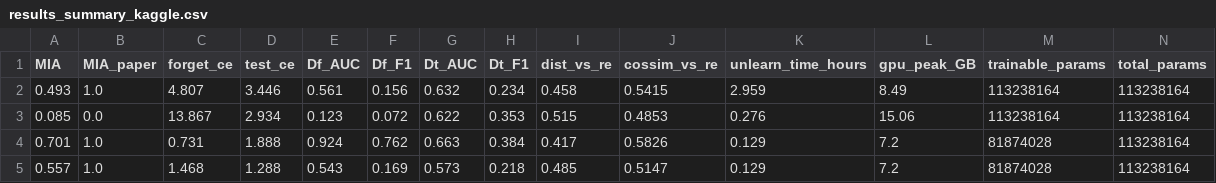
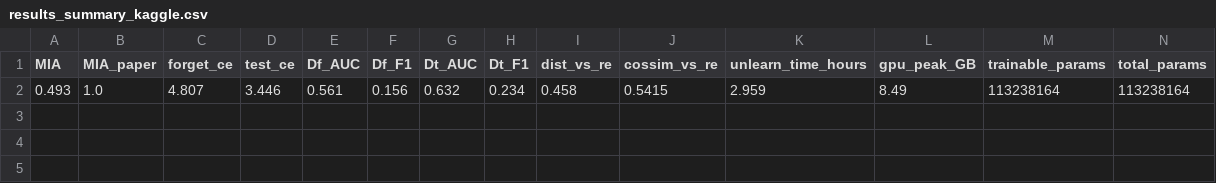
Before and after one commit to nhnhu146/Forget-MI-LoKU, a CSV file: experiments/results_summary_kaggle.csv, drawn as a sheet; only a part is shown; rows hold the shown columns only; the diff names each change by its address in the sheet, - before the commit and + after, or states it on an @@ line.

```diff
--- a/experiments/results_summary_kaggle.csv
+++ b/experiments/results_summary_kaggle.csv
-row 3: 0.085 | 0.0 | 13.867 | 2.934 | 0.123 | 0.072 | 0.622 | 0.353 | 0.515 | 0.4853 | 0.276 | 15.06 | 113238164 | 113238164
-row 4: 0.701 | 1.0 | 0.731 | 1.888 | 0.924 | 0.762 | 0.663 | 0.384 | 0.417 | 0.5826 | 0.129 | 7.2 | 81874028 | 113238164
-row 5: 0.557 | 1.0 | 1.468 | 1.288 | 0.543 | 0.169 | 0.573 | 0.218 | 0.485 | 0.5147 | 0.129 | 7.2 | 81874028 | 113238164
```
